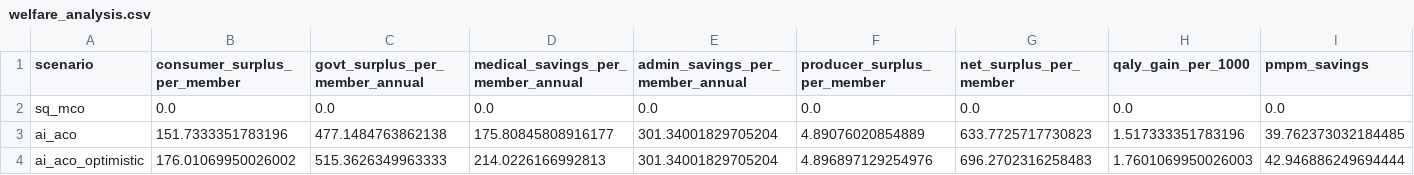
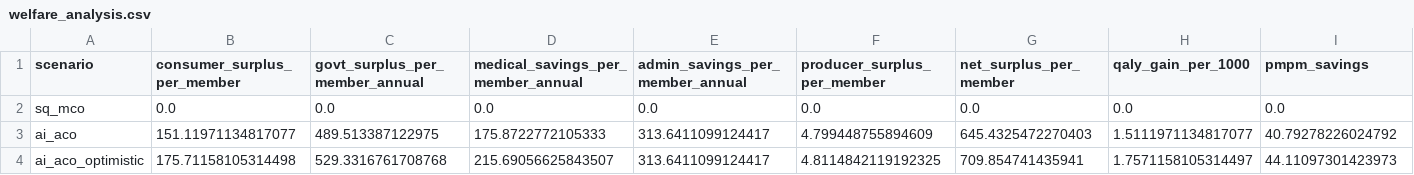
Before and after one commit to sanjaybasu/ai-aco-microsim, a CSV file: output/welfare/welfare_analysis.csv, drawn as a sheet; only a part is shown; the diff covers the shown part only; the diff names each change by its address in the sheet, - before the commit and + after, or states it on an @@ line.

```diff
--- a/output/welfare/welfare_analysis.csv
+++ b/output/welfare/welfare_analysis.csv
-B3 (consumer_surplus_per_member): 151.7333351783196
+B3 (consumer_surplus_per_member): 151.11971134817077
-C3 (govt_surplus_per_member_annual): 477.1484763862138
+C3 (govt_surplus_per_member_annual): 489.513387122975
-D3: 175.80845808916177
+D3: 175.8722772105333
-E3:E4 (admin_savings_per_member_annual): 301.34001829705204
+E3:E4 (admin_savings_per_member_annual): 313.6411099124417
-F3 (producer_surplus_per_member): 4.89076020854889
+F3 (producer_surplus_per_member): 4.799448755894609
-G3 (net_surplus_per_member): 633.7725717730823
+G3 (net_surplus_per_member): 645.4325472270403
-H3 (qaly_gain_per_1000): 1.517333351783196
+H3 (qaly_gain_per_1000): 1.5111971134817077
-I3 (pmpm_savings): 39.762373032184485
+I3 (pmpm_savings): 40.79278226024792
-B4 (consumer_surplus_per_member): 176.01069950026002
+B4 (consumer_surplus_per_member): 175.71158105314498
-C4 (govt_surplus_per_member_annual): 515.3626349963333
+C4 (govt_surplus_per_member_annual): 529.3316761708768
-D4: 214.0226166992813
+D4: 215.69056625843507
-F4 (producer_surplus_per_member): 4.896897129254976
+F4 (producer_surplus_per_member): 4.8114842119192325
-G4 (net_surplus_per_member): 696.2702316258483
+G4 (net_surplus_per_member): 709.854741435941
-H4 (qaly_gain_per_1000): 1.7601069950026003
+H4 (qaly_gain_per_1000): 1.7571158105314497
-I4 (pmpm_savings): 42.946886249694444
+I4 (pmpm_savings): 44.11097301423973
```
Also changed, not shown: 65 edited cells elsewhere in this file, output/microsim/psa_summary.csv, output/welfare/wtp_sensitivity.csv, 42 other files.
